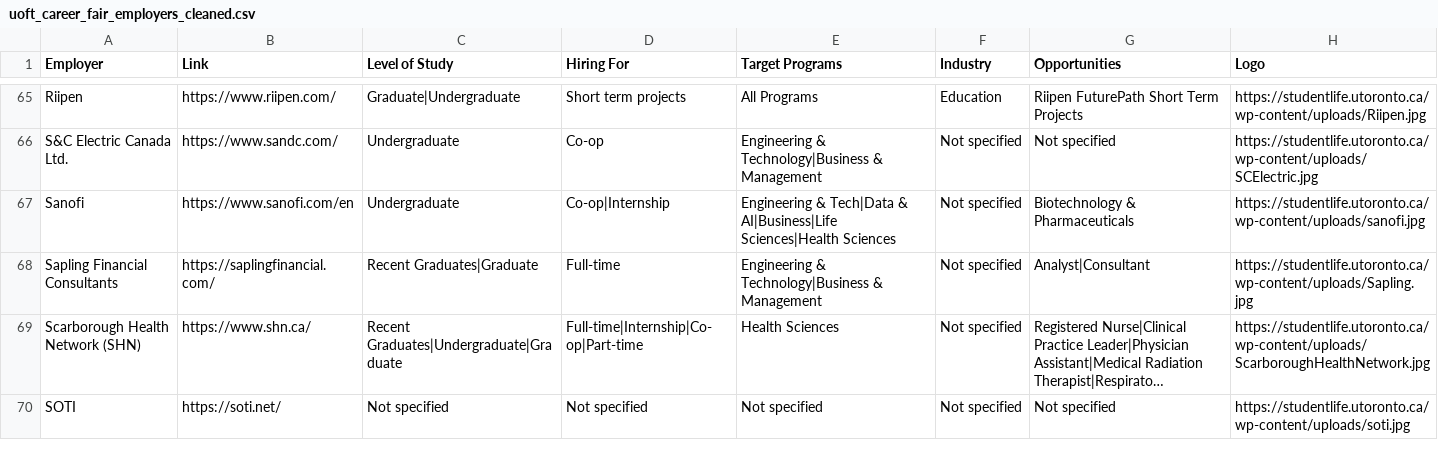
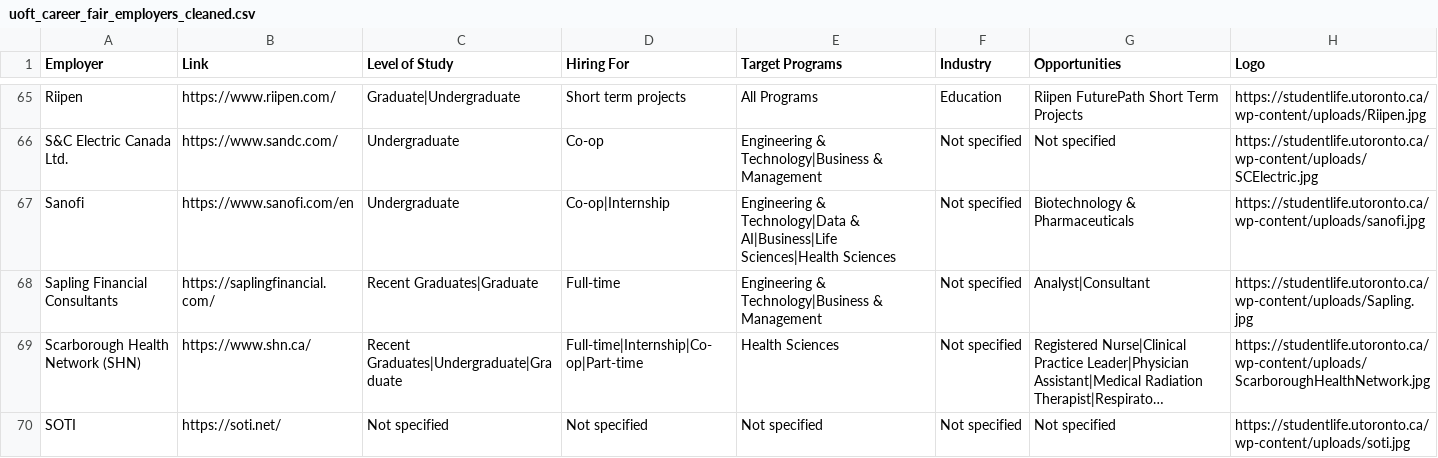
Before and after one commit to m4ggie/uoft-career-fair-dashboard, a CSV file: uoft_career_fair_employers_cleaned.csv, drawn as a sheet; only a part is shown, gaps mark what is left out; long unchanged cells end in ….

Commit message:
fixed sanofi

```diff
--- a/uoft_career_fair_employers_cleaned.csv
+++ b/uoft_career_fair_employers_cleaned.csv
@@ -66,3 +66,3 @@ Riipen,https://www.riipen.com/,Graduate|Undergraduate,Short term projects,All Pr
 S&C Electric Canada Ltd.,https://www.sandc.com/,Undergraduate,Co-op,Engineering & Technology|Business & Management,Not specified,Not specified,https://studentlife.utoronto.ca/wp-content/uploads/SCElectric.jpg
-Sanofi,https://www.sanofi.com/en,Undergraduate,Co-op|Internship,Engineering & Tech|Data & AI|Business|Life Sciences|Health Sciences,Not specified,Biotechnology & Pharmaceuticals,https://studentlife.utoronto.ca/wp-content/uploads/sanofi.jpg
+Sanofi,https://www.sanofi.com/en,Undergraduate,Co-op|Internship,Engineering & Technology|Data & AI|Business|Life Sciences|Health Sciences,Not specified,Biotechnology & Pharmaceuticals,https://studentlife.utoronto.ca/wp-content/uploads/sanofi.jpg
 Sapling Financial Consultants,https://saplingfinancial.com/,Recent Graduates|Graduate,Full-time,Engineering & Technology|Business & Management,Not specified,Analyst|Consultant,https://studentlife.utoronto.ca/wp-content/uploads/Sapling.jpg
```
